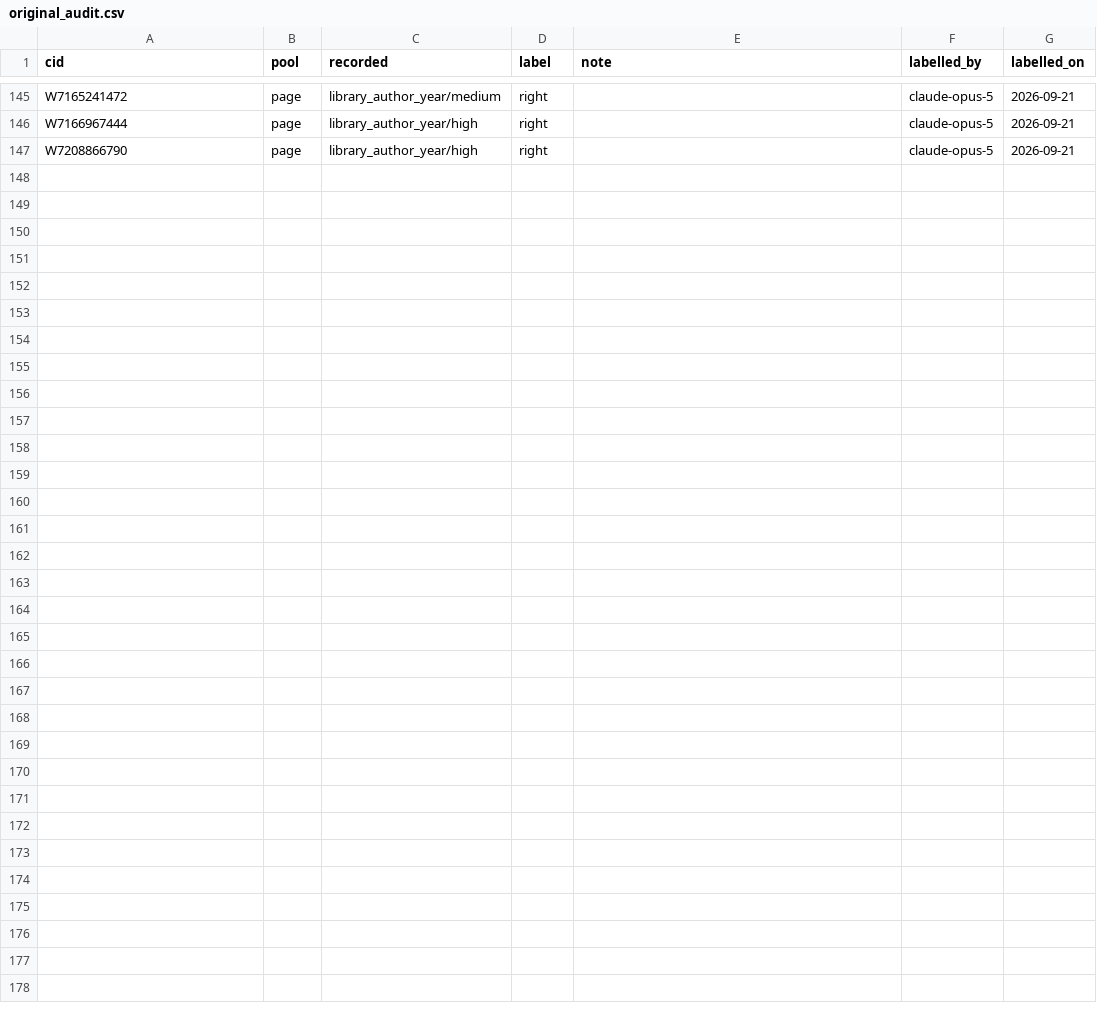
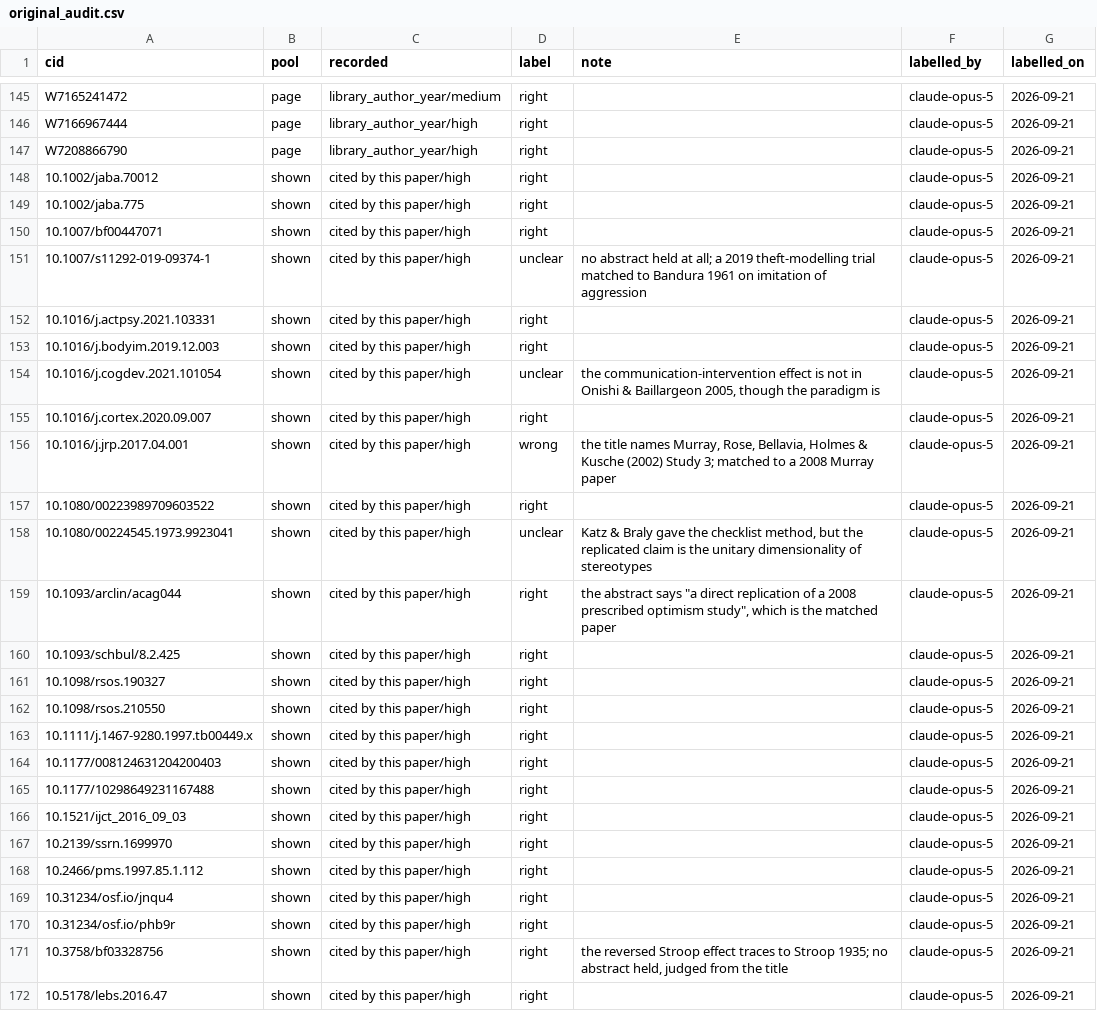
Before and after one commit to leosammallahti/retested, a CSV file: data/curated/original_audit.csv, drawn as a sheet; only a part is shown, gaps mark what is left out.

```diff
--- a/data/curated/original_audit.csv
+++ b/data/curated/original_audit.csv
@@ -147 +147,26 @@ W7166967444,page,library_author_year/high,right,,claude-opus-5,2026-09-21
 W7208866790,page,library_author_year/high,right,,claude-opus-5,2026-09-21
+10.1002/jaba.70012,shown,cited by this paper/high,right,,claude-opus-5,2026-09-21
+10.1002/jaba.775,shown,cited by this paper/high,right,,claude-opus-5,2026-09-21
+10.1007/bf00447071,shown,cited by this paper/high,right,,claude-opus-5,2026-09-21
+10.1007/s11292-019-09374-1,shown,cited by this paper/high,unclear,no abstract held at all; a 2019 theft-modelling trial matched to Bandura 1961 on imitation of aggression,claude-opus-5,2026-09-21
+10.1016/j.actpsy.2021.103331,shown,cited by this paper/high,right,,claude-opus-5,2026-09-21
+10.1016/j.bodyim.2019.12.003,shown,cited by this paper/high,right,,claude-opus-5,2026-09-21
+10.1016/j.cogdev.2021.101054,shown,cited by this paper/high,unclear,"the communication-intervention effect is not in Onishi & Baillargeon 2005, though the paradigm is",claude-opus-5,2026-09-21
+10.1016/j.cortex.2020.09.007,shown,cited by this paper/high,right,,claude-opus-5,2026-09-21
+10.1016/j.jrp.2017.04.001,shown,cited by this paper/high,wrong,"the title names Murray, Rose, Bellavia, Holmes & Kusche (2002) Study 3; matched to a 2008 Murray paper",claude-opus-5,2026-09-21
+10.1080/00223989709603522,shown,cited by this paper/high,right,,claude-opus-5,2026-09-21
+10.1080/00224545.1973.9923041,shown,cited by this paper/high,unclear,"Katz & Braly gave the checklist method, but the replicated claim is the unitary dimensionality of stereotypes",claude-opus-5,2026-09-21
+10.1093/arclin/acag044,shown,cited by this paper/high,right,"the abstract says ""a direct replication of a 2008 prescribed optimism study"", which is the matched paper",claude-opus-5,2026-09-21
+10.1093/schbul/8.2.425,shown,cited by this paper/high,right,,claude-opus-5,2026-09-21
+10.1098/rsos.190327,shown,cited by this paper/high,right,,claude-opus-5,2026-09-21
+10.1098/rsos.210550,shown,cited by this paper/high,right,,claude-opus-5,2026-09-21
+10.1111/j.1467-9280.1997.tb00449.x,shown,cited by this paper/high,right,,claude-opus-5,2026-09-21
+10.1177/008124631204200403,shown,cited by this paper/high,right,,claude-opus-5,2026-09-21
+10.1177/10298649231167488,shown,cited by this paper/high,right,,claude-opus-5,2026-09-21
+10.1521/ijct_2016_09_03,shown,cited by this paper/high,right,,claude-opus-5,2026-09-21
+10.2139/ssrn.1699970,shown,cited by this paper/high,right,,claude-opus-5,2026-09-21
+10.2466/pms.1997.85.1.112,shown,cited by this paper/high,right,,claude-opus-5,2026-09-21
+10.31234/osf.io/jnqu4,shown,cited by this paper/high,right,,claude-opus-5,2026-09-21
+10.31234/osf.io/phb9r,shown,cited by this paper/high,right,,claude-opus-5,2026-09-21
+10.3758/bf03328756,shown,cited by this paper/high,right,"the reversed Stroop effect traces to Stroop 1935; no abstract held, judged from the title",claude-opus-5,2026-09-21
+10.5178/lebs.2016.47,shown,cited by this paper/high,right,,claude-opus-5,2026-09-21
```
Also changed, not shown: 5 other files.
